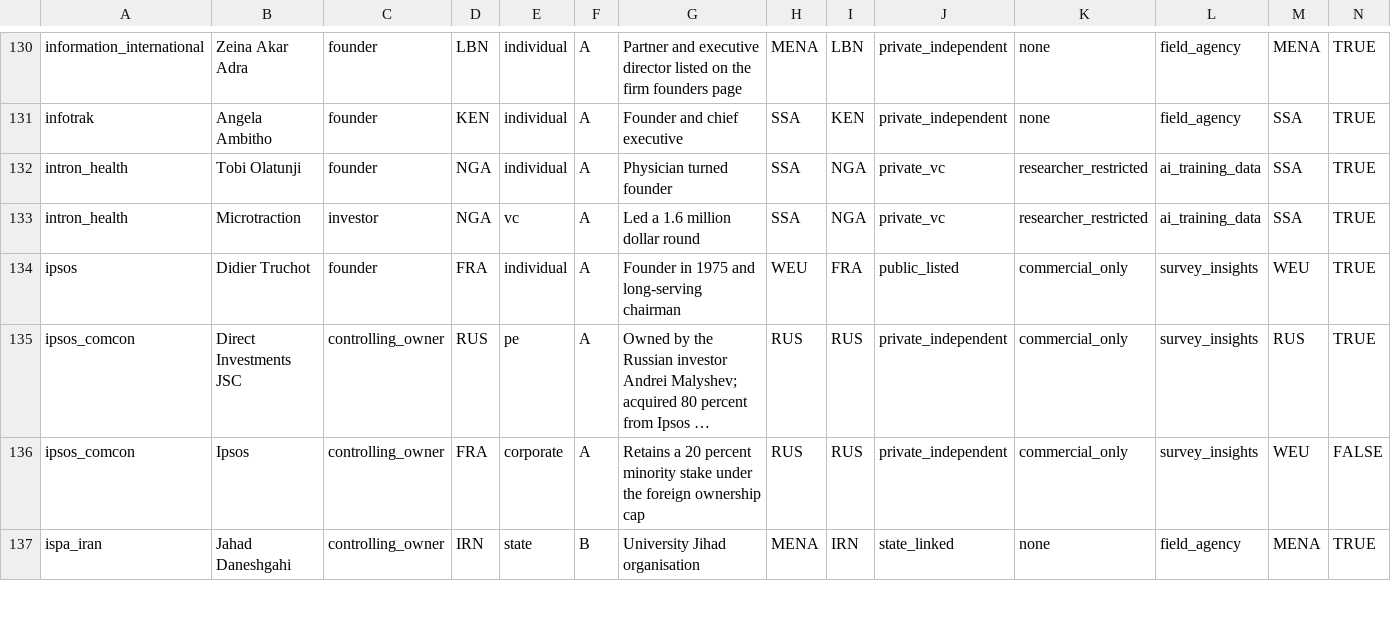
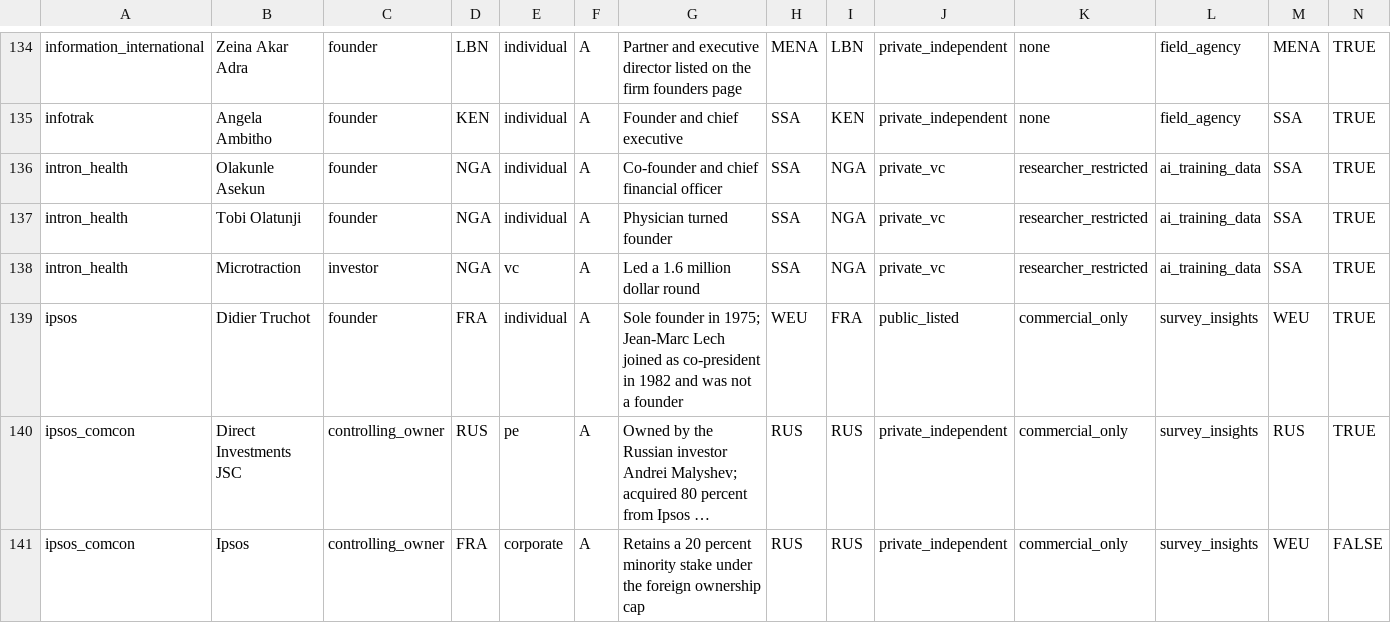
Before and after one commit to MedDhia/DataIndustry, a CSV file: output/ownership_joined.csv, drawn as a sheet; only a part is shown, gaps mark what is left out; the shorter side is filled out with more unchanged rows; long unchanged cells end in …; addresses are those after the commit; the diff covers the shown part only; the diff names each change by its address in the sheet, - before the commit and + after, or states it on an @@ line.

```diff
--- a/output/ownership_joined.csv
+++ b/output/ownership_joined.csv
+row 136: intron_health | Olakunle Asekun | founder | NGA | individual | A | Co-founder and chief financial officer | SSA | NGA | private_vc | researcher_restricted | ai_training_data | SSA | TRUE
-G139: Founder in 1975 and long-serving chairman
+G139: Sole founder in 1975; Jean-Marc Lech joined as co-president in 1982 and was not a founder
```
Also changed, not shown: 7 added rows and 10 edited cells elsewhere in this file, data/ownership.csv, 30 other files.
